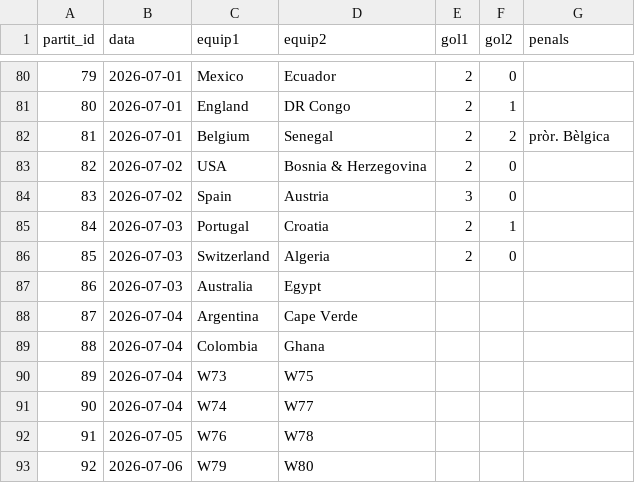
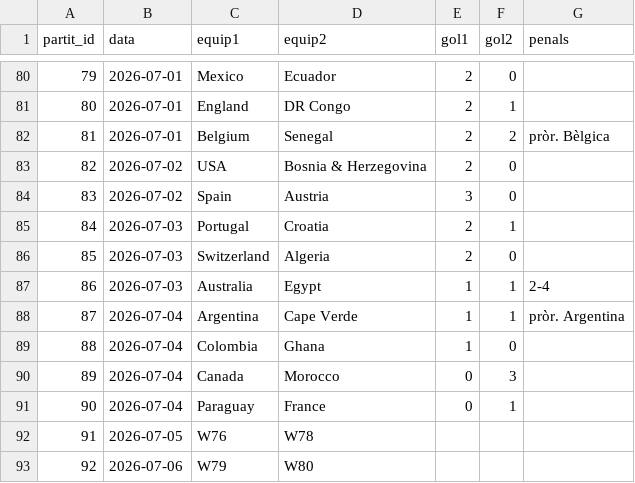
Before and after one commit to Pau-Fontanet/mundial-2026, a CSV file: data/resultats.csv, drawn as a sheet; only a part is shown, gaps mark what is left out.

```diff
--- a/data/resultats.csv
+++ b/data/resultats.csv
@@ -86,7 +86,7 @@
 85,2026-07-03,Switzerland,Algeria,2,0,
-86,2026-07-03,Australia,Egypt,,,
-87,2026-07-04,Argentina,Cape Verde,,,
-88,2026-07-04,Colombia,Ghana,,,
-89,2026-07-04,W73,W75,,,
-90,2026-07-04,W74,W77,,,
+86,2026-07-03,Australia,Egypt,1,1,2-4
+87,2026-07-04,Argentina,Cape Verde,1,1,pròr. Argentina
+88,2026-07-04,Colombia,Ghana,1,0,
+89,2026-07-04,Canada,Morocco,0,3,
+90,2026-07-04,Paraguay,France,0,1,
 91,2026-07-05,W76,W78,,,
```
Also changed, not shown: prediccions/Albi.csv, prediccions/Amado.csv, 8 other files.
